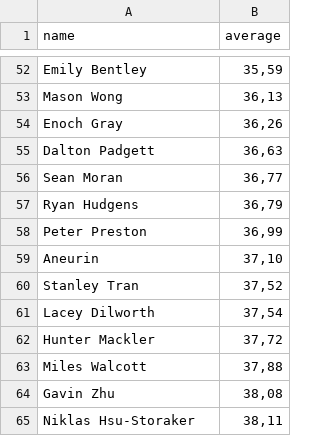
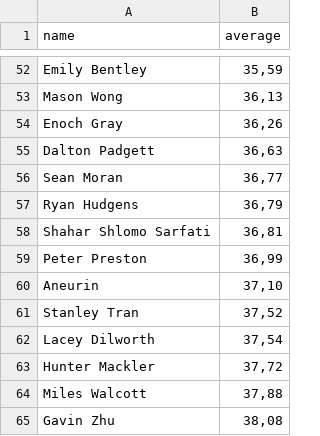
Before and after one commit to LarsJohanFolde/fto-psychsheets, a CSV file: fto_ranks.csv, drawn as a sheet; only a part is shown, gaps mark what is left out; the shorter side is filled out with more unchanged rows; the diff covers the shown part only.

```diff
--- a/fto_ranks.csv
+++ b/fto_ranks.csv
@@ -57,2 +57,3 @@ Sean Moran,"36,77"
 Ryan Hudgens,"36,79"
+Shahar Shlomo Sarfati,"36,81"
 Peter Preston,"36,99"
```
Also changed, not shown: 9 added rows, 8 removed rows and 1 edited cell elsewhere in this file.
